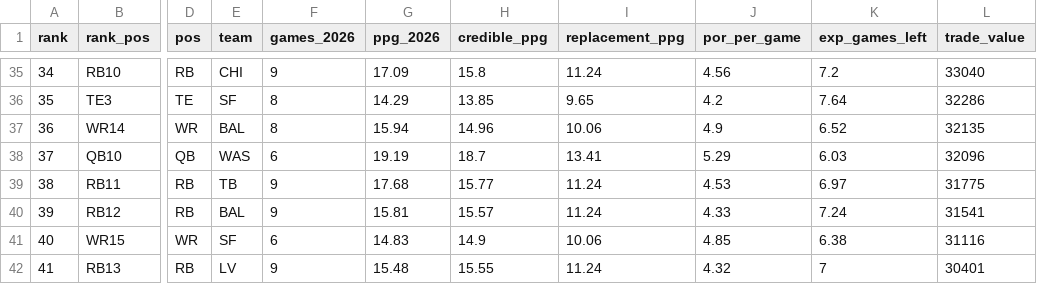
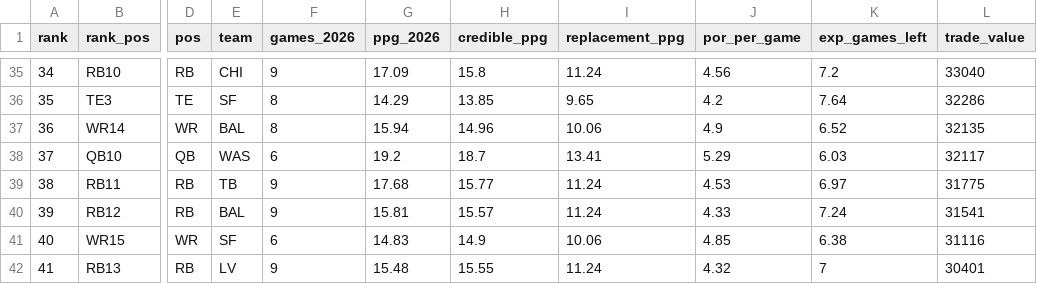
Before and after one commit to KyleMSchyma/prospect-actuary, a CSV file: trade-values/data/redraft_trade_values.csv, drawn as a sheet; only a part is shown, gaps mark what is left out; the diff names each change by its address in the sheet, - before the commit and + after, or states it on an @@ line.

Commit message:
Weekly refresh: trade values and 2027 pre-draft grades, 2026 stats through week 9

```diff
--- a/trade-values/data/redraft_trade_values.csv
+++ b/trade-values/data/redraft_trade_values.csv
-G38 (ppg_2026): 19.19
+G38 (ppg_2026): 19.2
-L38 (trade_value): 32096
+L38 (trade_value): 32117
```
Also changed, not shown: trade-values/data/dynasty_trade_values.csv, 3 other files.
